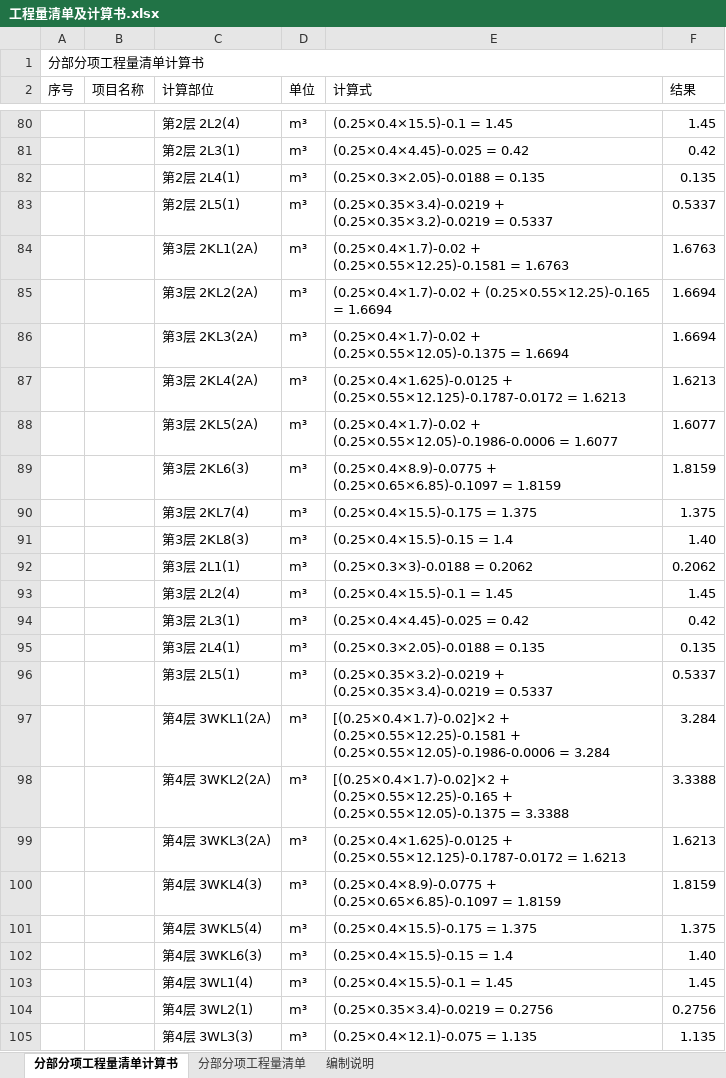
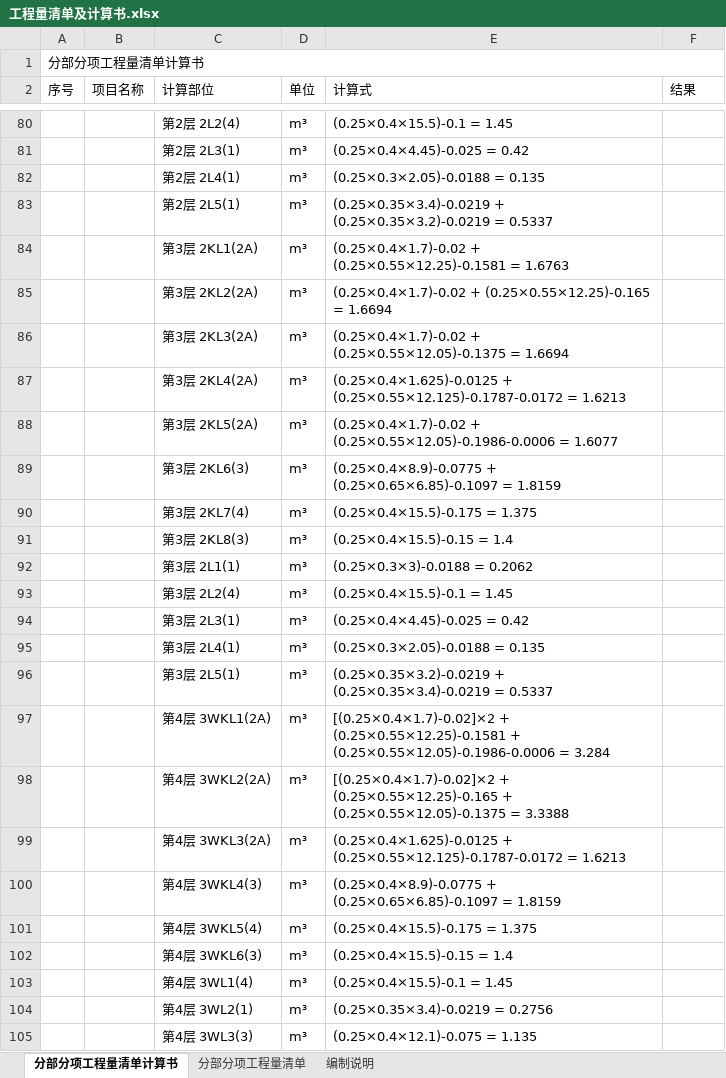
Before and after one commit to xiaoclux/gxc, an Excel workbook: 工程量清单/工程量清单及计算书.xlsx, sheet 分部分项工程量清单计算书, drawn as a sheet; only a part is shown, gaps mark what is left out; values as stored, in another font and other column widths than the file's, no cell formats; the diff covers the shown part only; the diff names each change by its address in the sheet, - before the commit and + after, or states it on an @@ line.

```diff
--- a/工程量清单/工程量清单及计算书.xlsx (sheet 分部分项工程量清单计算书)
+++ b/工程量清单/工程量清单及计算书.xlsx (sheet 分部分项工程量清单计算书)
-F80 (结果): 1.45
+F80 (结果): (empty)
-F81 (结果): 0.42
+F81 (结果): (empty)
-F82 (结果): 0.135
+F82 (结果): (empty)
-F83 (结果): 0.5337
+F83 (结果): (empty)
-F84 (结果): 1.6763
+F84 (结果): (empty)
-F85:F86 (结果): 1.6694
+F85:F86 (结果): (empty)
-F87 (结果): 1.6213
+F87 (结果): (empty)
-F88 (结果): 1.6077
+F88 (结果): (empty)
-F89 (结果): 1.8159
+F89 (结果): (empty)
-F90 (结果): 1.375
+F90 (结果): (empty)
-F91 (结果): 1.40
+F91 (结果): (empty)
-F92 (结果): 0.2062
+F92 (结果): (empty)
-F93 (结果): 1.45
+F93 (结果): (empty)
-F94 (结果): 0.42
+F94 (结果): (empty)
-F95 (结果): 0.135
+F95 (结果): (empty)
-F96 (结果): 0.5337
+F96 (结果): (empty)
-F97 (结果): 3.284
+F97 (结果): (empty)
-F98 (结果): 3.3388
+F98 (结果): (empty)
-F99 (结果): 1.6213
+F99 (结果): (empty)
-F100 (结果): 1.8159
+F100 (结果): (empty)
-F101 (结果): 1.375
+F101 (结果): (empty)
-F102 (结果): 1.40
+F102 (结果): (empty)
-F103 (结果): 1.45
+F103 (结果): (empty)
-F104 (结果): 0.2756
+F104 (结果): (empty)
-F105 (结果): 1.135
+F105 (结果): (empty)
```
Also changed, not shown: 603 edited cells and merged cells elsewhere in this sheet, cell formats, 1 other file.
